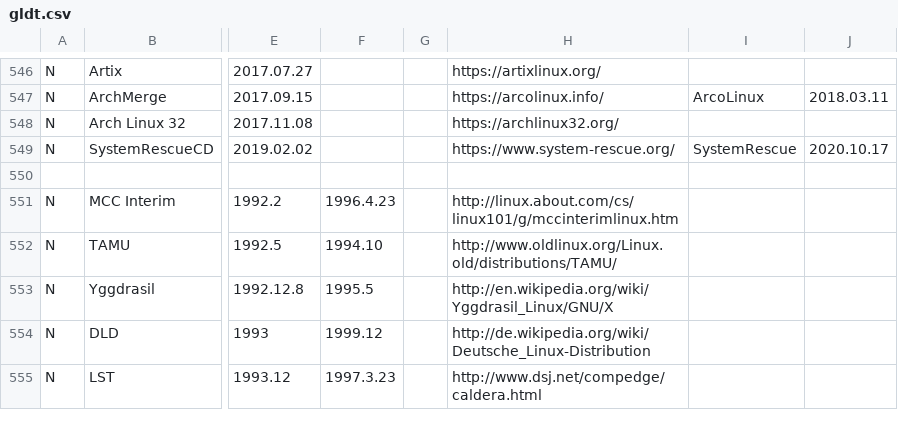
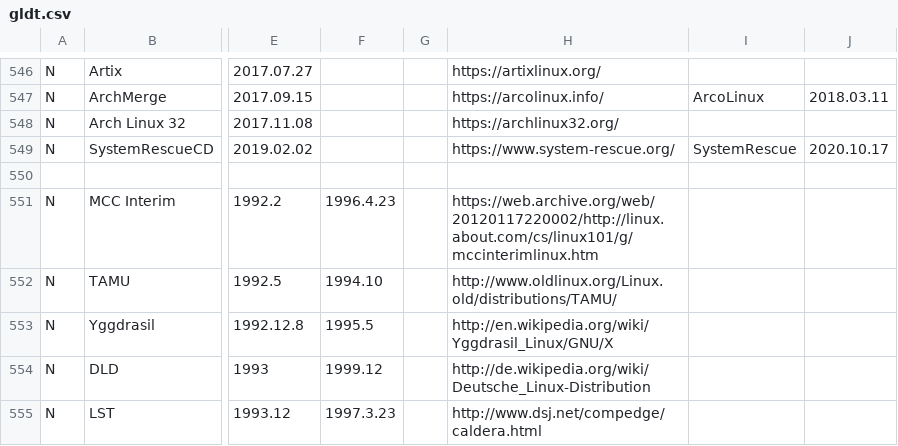
Before and after one commit to OkayPJ/LinuxTimeline-DWiki, a CSV file: gldt.csv, drawn as a sheet; only a part is shown, gaps mark what is left out; the diff names each change by its address in the sheet, - before the commit and + after, or states it on an @@ line.

Commit message:
Changed MCC Interim link to archived page (#166)
The page linked now redirects to a Lifewire page with no info on it.

```diff
--- a/gldt.csv
+++ b/gldt.csv
-H551: http://linux.about.com/cs/linux101/g/mccinterimlinux.htm
+H551: https://web.archive.org/web/20120117220002/http://linux.about.com/cs/linux101/g/mccinterimlinux.htm
```
